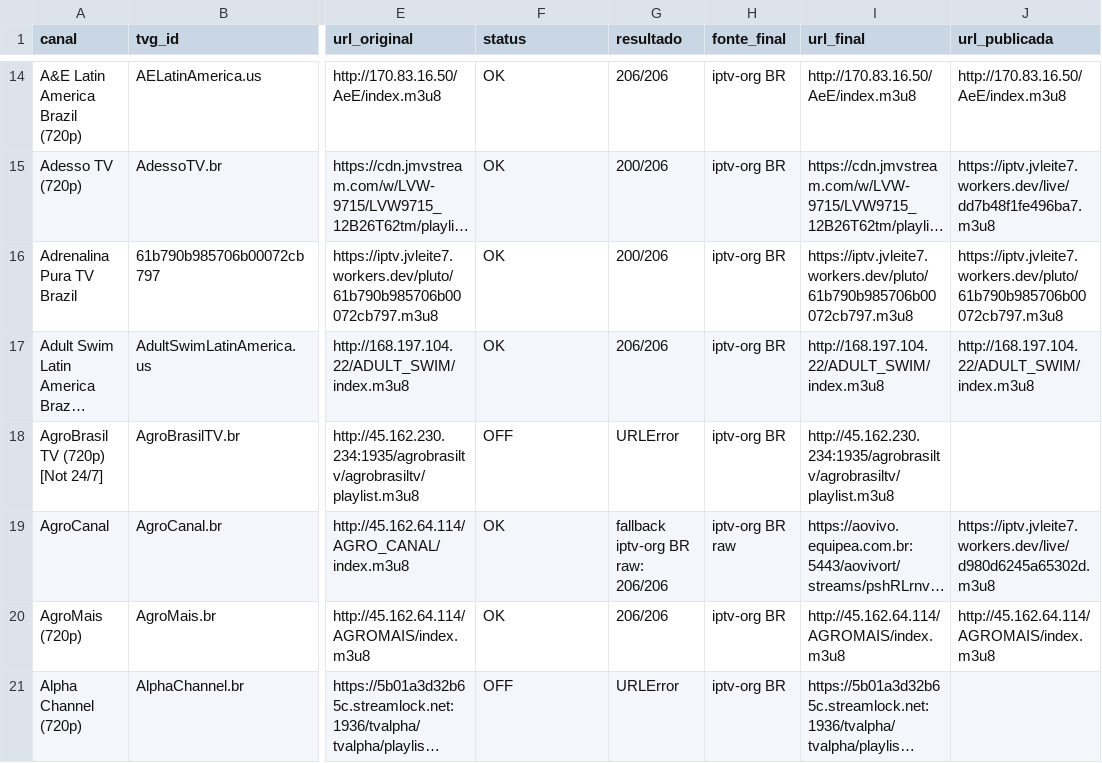
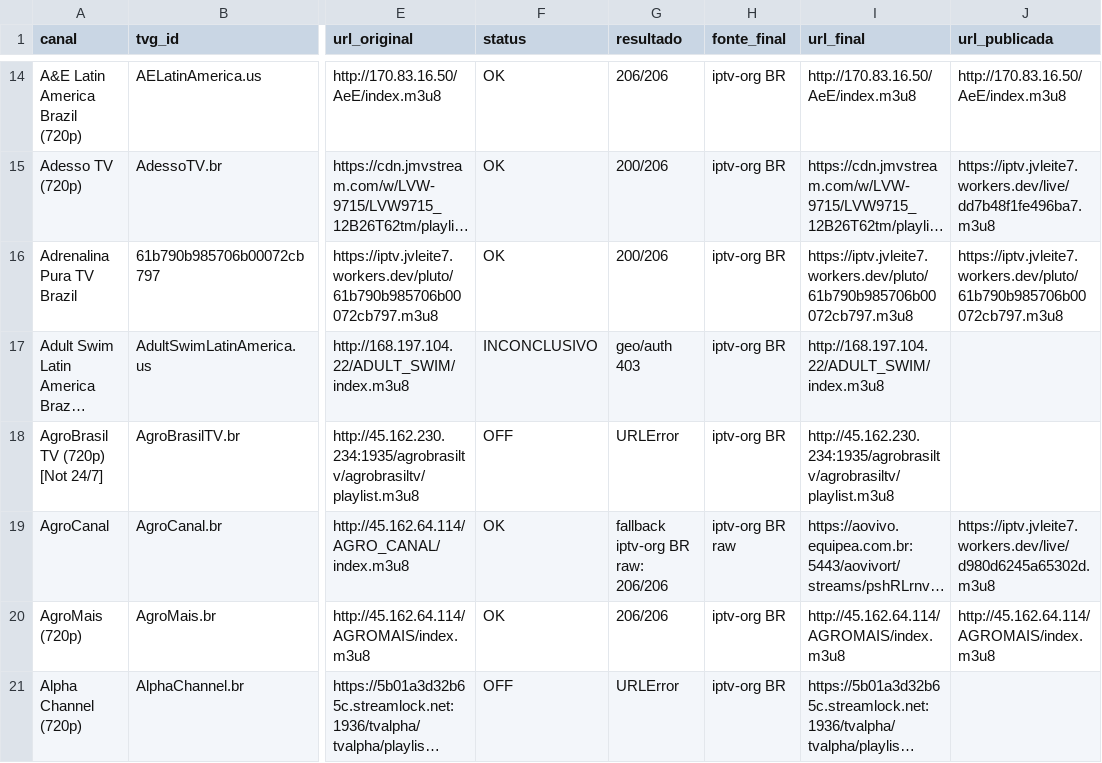
Before and after one commit to feijaum/iptv, a CSV file: stream-status.csv, drawn as a sheet; only a part is shown, gaps mark what is left out; long unchanged cells end in …; the diff covers the shown part only; the diff names each change by its address in the sheet, - before the commit and + after, or states it on an @@ line.

```diff
--- a/stream-status.csv
+++ b/stream-status.csv
-F17 (status): OK
+F17 (status): INCONCLUSIVO
-G17 (resultado): 206/206
+G17 (resultado): geo/auth 403
-J17 (url_publicada): http://168.197.104.22/ADULT_SWIM/index.m3u8
+J17 (url_publicada): (empty)
```
Also changed, not shown: 1 added row, 1 removed row and 110 edited cells elsewhere in this file, candidate-status.csv, 3 other files.
